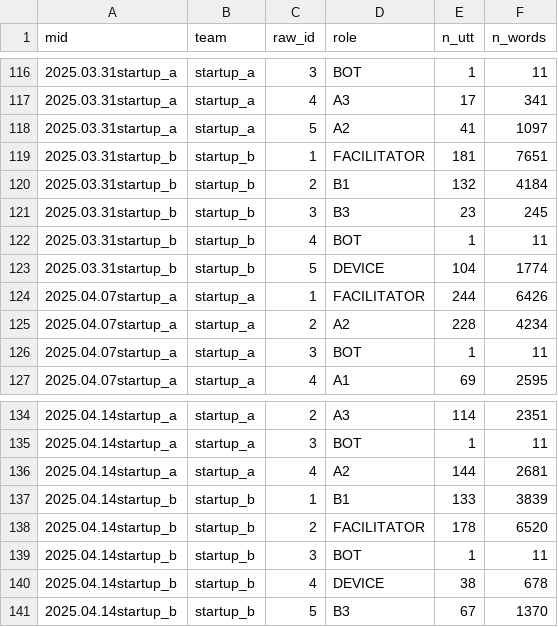
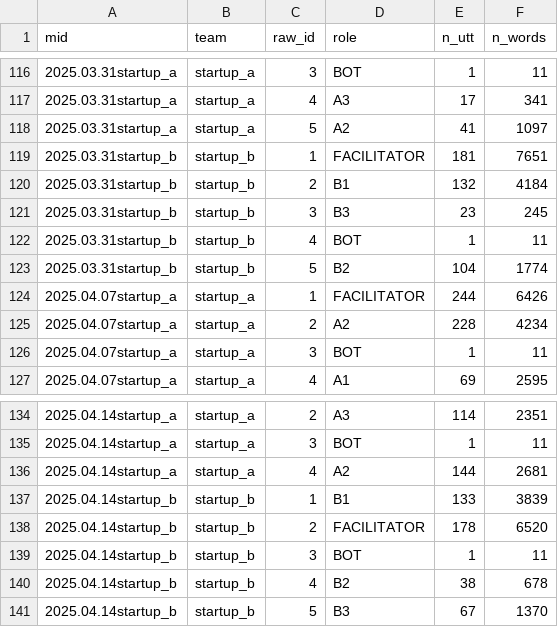
Before and after one commit to riacrdodoria/communication-reorganization, a CSV file: results/speaker_roles_verified.csv, drawn as a sheet; only a part is shown, gaps mark what is left out; the diff covers the shown part only.

```diff
--- a/results/speaker_roles_verified.csv
+++ b/results/speaker_roles_verified.csv
@@ -122,3 +122,3 @@ mid,team,raw_id,role,n_utt,n_words
 2025.03.31startup_b,startup_b,4,BOT,1,11
-2025.03.31startup_b,startup_b,5,DEVICE,104,1774
+2025.03.31startup_b,startup_b,5,B2,104,1774
 2025.04.07startup_a,startup_a,1,FACILITATOR,244,6426
@@ -139,3 +139,3 @@ mid,team,raw_id,role,n_utt,n_words
 2025.04.14startup_b,startup_b,3,BOT,1,11
-2025.04.14startup_b,startup_b,4,DEVICE,38,678
+2025.04.14startup_b,startup_b,4,B2,38,678
 2025.04.14startup_b,startup_b,5,B3,67,1370
```
Also changed, not shown: 7 edited cells elsewhere in this file, results/events_initiators.csv, results/gini_by_team_definition.csv, 20 other files.
